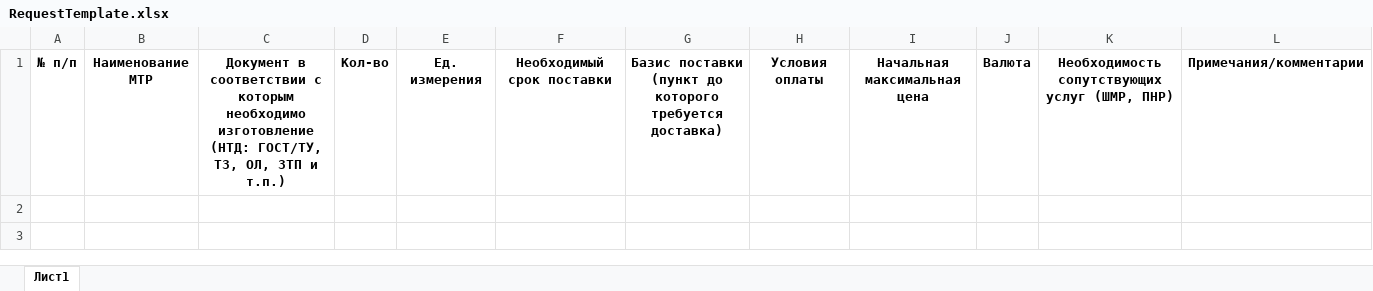
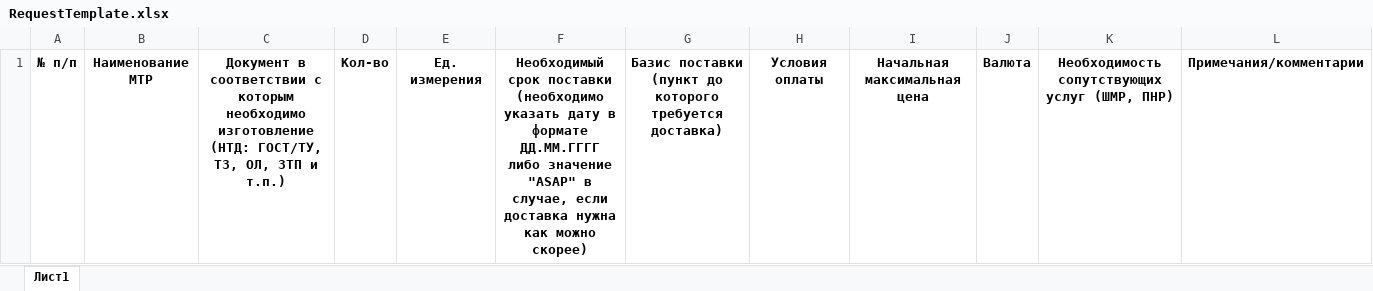
Before and after one commit to art-hck/isource, an Excel workbook: www/src/assets/RequestTemplate.xlsx, sheet Лист1, drawn as a sheet; values as stored, in another font and other column widths than the file's, no borders; the diff names each change by its address in the sheet, - before the commit and + after, or states it on an @@ line.

Commit message:
Обновление шаблона exel RequestTemplate.xlsx

```diff
--- a/www/src/assets/RequestTemplate.xlsx (sheet Лист1)
+++ b/www/src/assets/RequestTemplate.xlsx (sheet Лист1)
-F1: …срок поставки
+F1: …срок поставки (необходимо указать дату в формате ДД.ММ.ГГГГ либо значение "ASAP" в случае, если доставка нужна как можно скорее)
```
